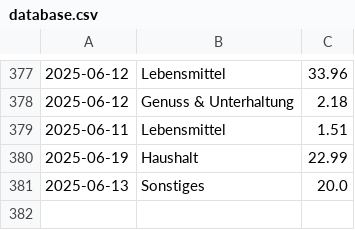
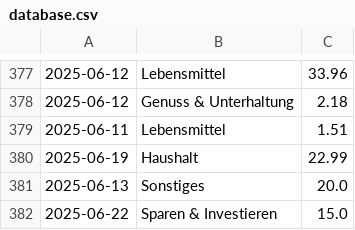
Before and after one commit to home-info/Haushaltsbuch, a CSV file: src/database.csv, drawn as a sheet; only a part is shown, gaps mark what is left out; the diff names each change by its address in the sheet, - before the commit and + after, or states it on an @@ line.

Commit message:
Overwrite with new file

```diff
--- a/src/database.csv
+++ b/src/database.csv
+row 382: 2025-06-22 | Sparen & Investieren | 15.0
```
